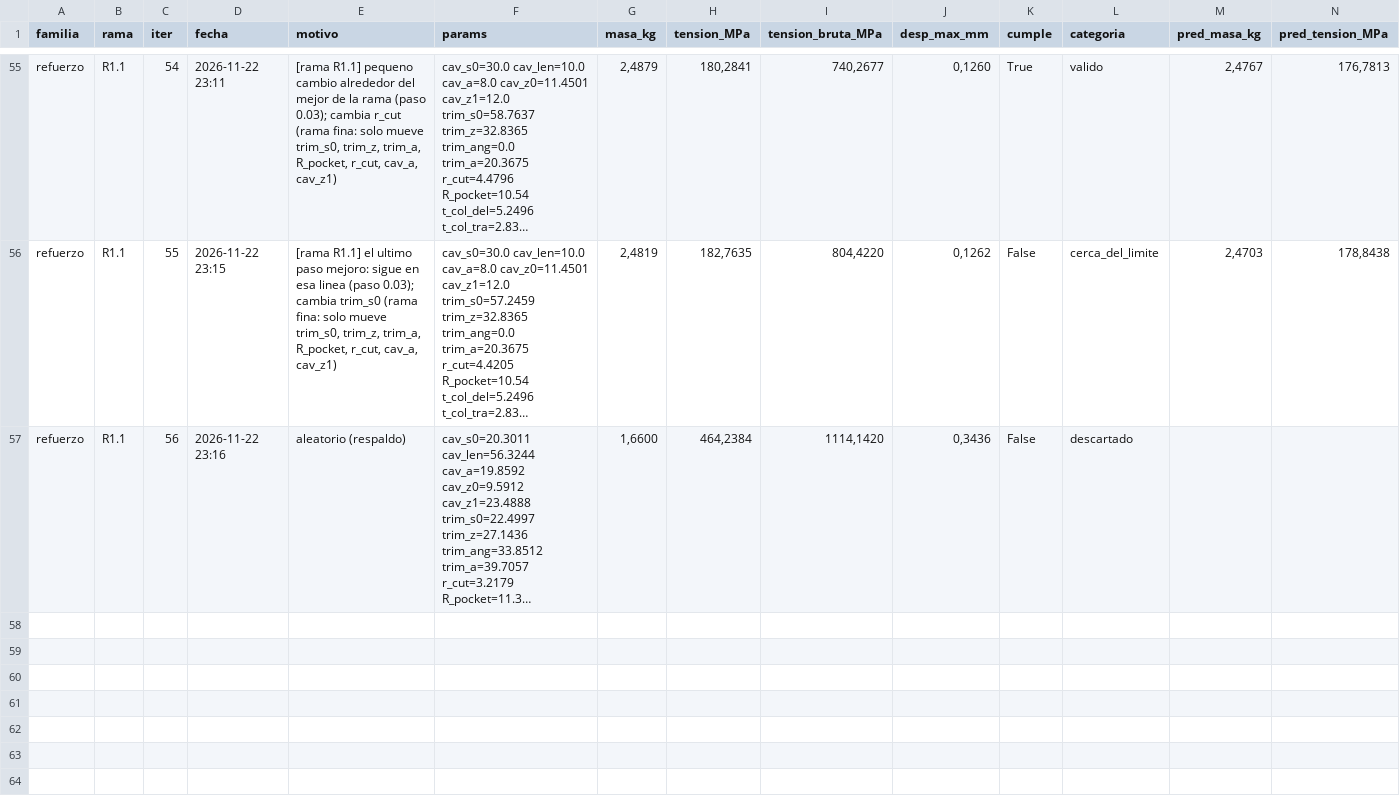
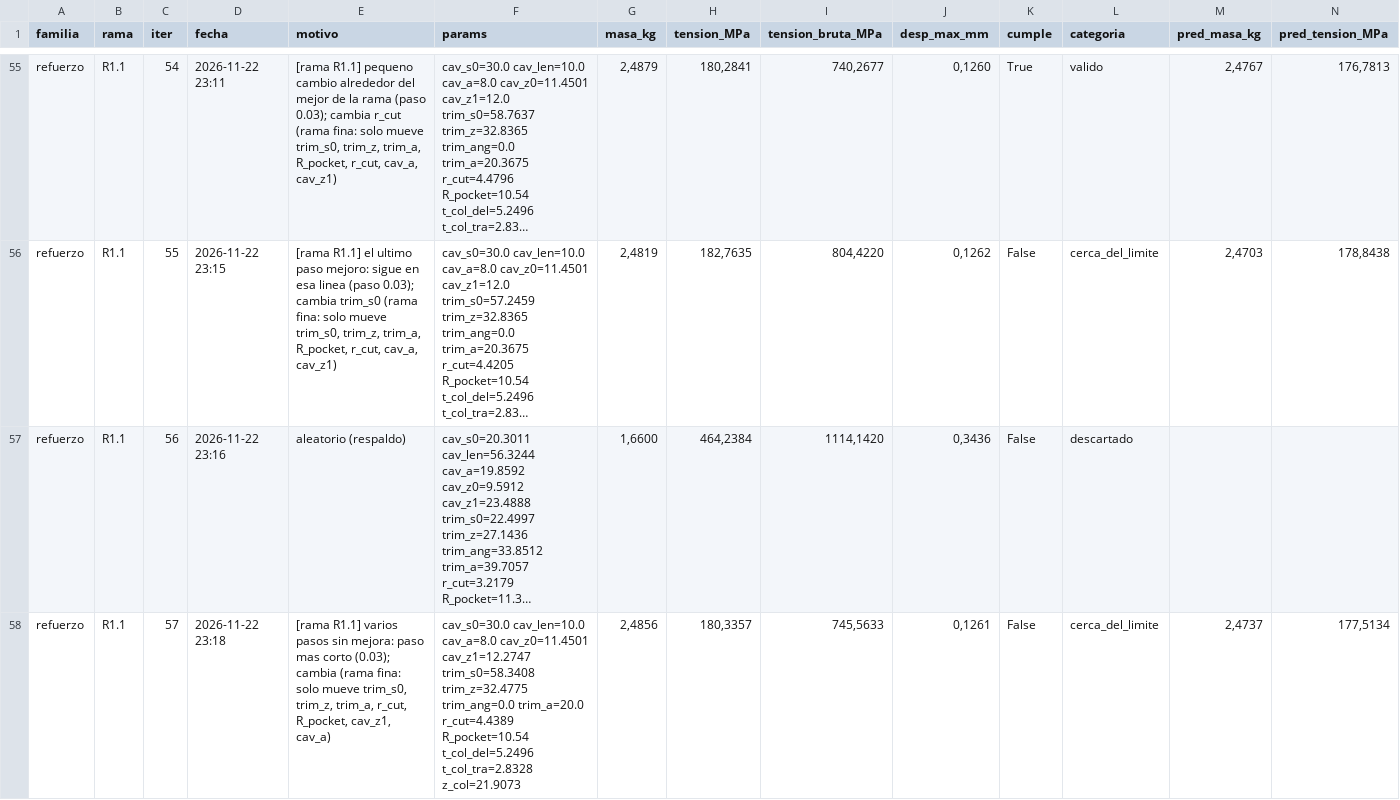
Before and after one commit to Hugiko/msd-soporte-optimizacion, a CSV file: runs/opt_37800N/refuerzo/registro_iteraciones.csv, drawn as a sheet; only a part is shown, gaps mark what is left out; long unchanged cells end in …; rows hold the shown columns only; the diff names each change by its address in the sheet, - before the commit and + after, or states it on an @@ line.

Commit message:
[refuerzo] diseno 057: cerca_del_limite

```diff
--- a/runs/opt_37800N/refuerzo/registro_iteraciones.csv
+++ b/runs/opt_37800N/refuerzo/registro_iteraciones.csv
+row 58: refuerzo | R1.1 | 57 | 2026-11-22 23:18 | [rama R1.1] varios pasos sin mejora: paso mas corto (0.03); cambia (rama fina: solo mueve trim_s0, trim_z, trim_a, r_cut, R_pocket, cav_z1, cav_a) | cav_s0=30.0 cav_len=10.0 cav_a=8.0 cav_z0=11.4501 cav_z1=12.2747 trim_s0=58.3408 trim_z=32.4775 trim_ang=0.0 trim_a=20.0 r_cut=4.4389 R_pocket=10.54 t_col_del=5.2496 t_col_tra=2.8328 z_col=21.9073 | 2,4856 | 180,3357 | 745,5633 | 0,1261 | False | cerca_del_limite | 2,4737 | 177,5134
```
Also changed, not shown: runs/opt_37800N/registro_global.csv, 21 other files.
